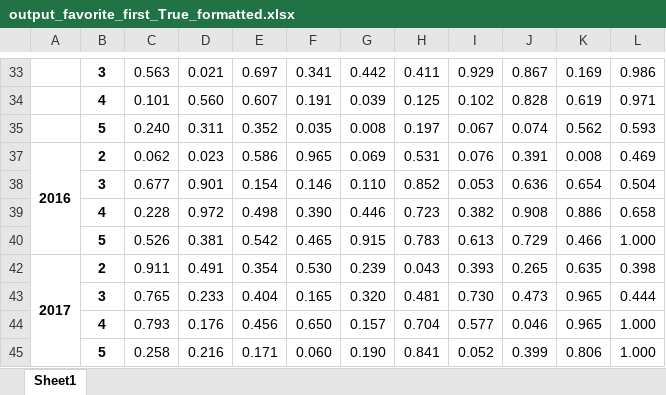
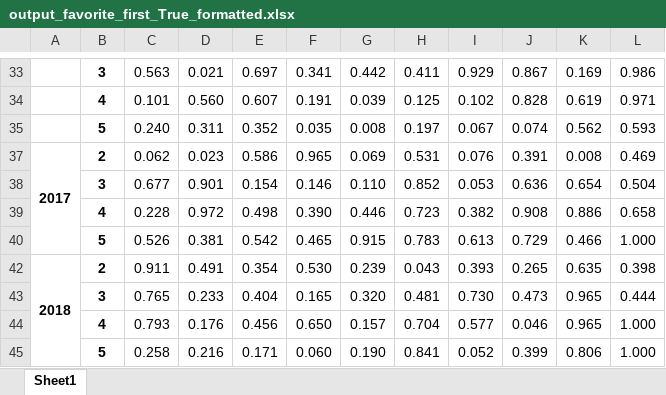
Before and after one commit to tomaskourim/mathsport2019, an Excel workbook: results/output_favorite_first_True_formatted.xlsx, sheet Sheet1, drawn as a sheet; only a part is shown, gaps mark what is left out; values as stored, in another font and other column widths than the file's, no borders; conditional formats not drawn; the diff covers the shown part only; the diff names each change by its address in the sheet, - before the commit and + after, or states it on an @@ line.

```diff
--- a/results/output_favorite_first_True_formatted.xlsx (sheet Sheet1)
+++ b/results/output_favorite_first_True_formatted.xlsx (sheet Sheet1)
-A37: 2016
+A37: 2017
-A42: 2017
+A42: 2018
```
Also changed, not shown: 7 edited cells elsewhere in this sheet.
